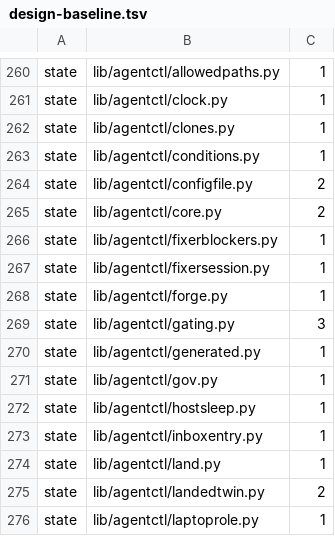
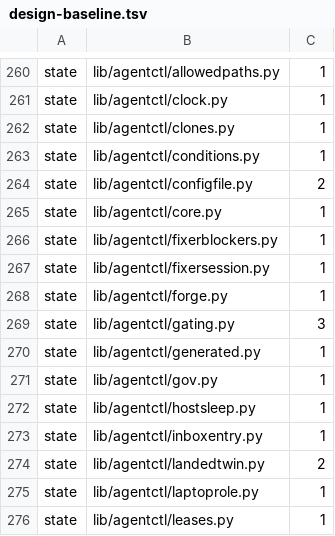
Before and after one commit to pawelkrupinski/agentctl, a TSV file: quality/design-baseline.tsv, drawn as a sheet; only a part is shown, gaps mark what is left out; the shorter side is filled out with more unchanged rows.

```diff
--- a/quality/design-baseline.tsv
+++ b/quality/design-baseline.tsv
@@ -264,3 +264,3 @@ state	lib/agentctl/conditions.py	1
 state	lib/agentctl/configfile.py	2
-state	lib/agentctl/core.py	2
+state	lib/agentctl/core.py	1
 state	lib/agentctl/fixerblockers.py	1
@@ -273,3 +273,2 @@ state	lib/agentctl/hostsleep.py	1
 state	lib/agentctl/inboxentry.py	1
-state	lib/agentctl/land.py	1
 state	lib/agentctl/landedtwin.py	2
```
Also changed, not shown: quality/types-baseline.tsv, 12 other files.
